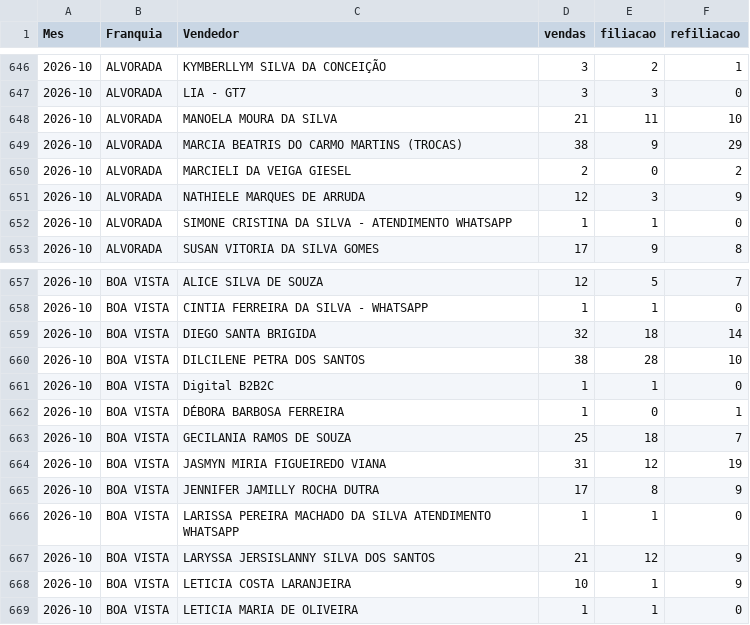
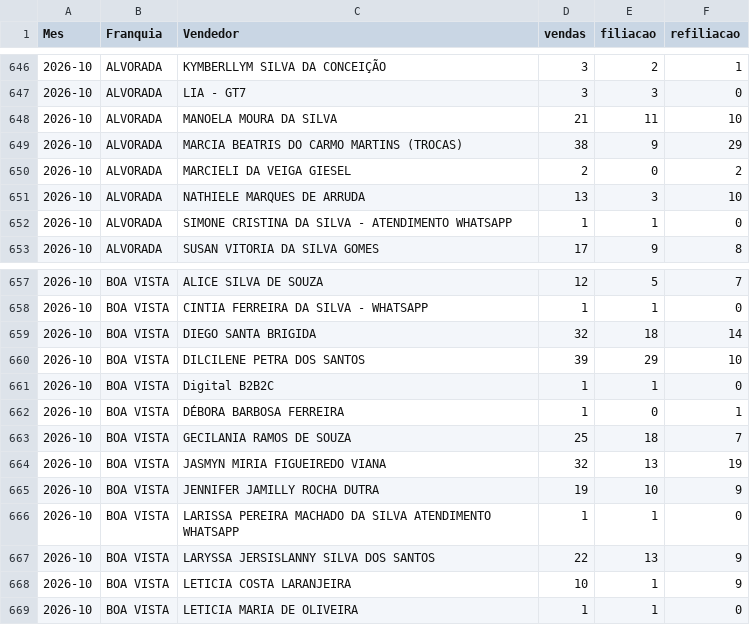
Before and after one commit to matheussouza28/dashboard-vendas-alvorada, a CSV file: data/por_vendedor.csv, drawn as a sheet; only a part is shown, gaps mark what is left out.

```diff
--- a/data/por_vendedor.csv
+++ b/data/por_vendedor.csv
@@ -650,3 +650,3 @@ Mes,Franquia,Vendedor,vendas,filiacao,refiliacao
 2026-10,ALVORADA,MARCIELI DA VEIGA GIESEL,2,0,2
-2026-10,ALVORADA,NATHIELE MARQUES DE ARRUDA,12,3,9
+2026-10,ALVORADA,NATHIELE MARQUES DE ARRUDA,13,3,10
 2026-10,ALVORADA,SIMONE CRISTINA DA SILVA - ATENDIMENTO WHATSAPP,1,1,0
@@ -659,3 +659,3 @@ Mes,Franquia,Vendedor,vendas,filiacao,refiliacao
 2026-10,BOA VISTA,DIEGO SANTA BRIGIDA,32,18,14
-2026-10,BOA VISTA,DILCILENE PETRA DOS SANTOS,38,28,10
+2026-10,BOA VISTA,DILCILENE PETRA DOS SANTOS,39,29,10
 2026-10,BOA VISTA,Digital B2B2C,1,1,0
@@ -663,6 +663,6 @@ Mes,Franquia,Vendedor,vendas,filiacao,refiliacao
 2026-10,BOA VISTA,GECILANIA RAMOS DE SOUZA,25,18,7
-2026-10,BOA VISTA,JASMYN MIRIA FIGUEIREDO VIANA,31,12,19
-2026-10,BOA VISTA,JENNIFER JAMILLY ROCHA DUTRA,17,8,9
+2026-10,BOA VISTA,JASMYN MIRIA FIGUEIREDO VIANA,32,13,19
+2026-10,BOA VISTA,JENNIFER JAMILLY ROCHA DUTRA,19,10,9
 2026-10,BOA VISTA,LARISSA PEREIRA MACHADO DA SILVA ATENDIMENTO WHATSAPP,1,1,0
-2026-10,BOA VISTA,LARYSSA JERSISLANNY SILVA DOS SANTOS,21,12,9
+2026-10,BOA VISTA,LARYSSA JERSISLANNY SILVA DOS SANTOS,22,13,9
 2026-10,BOA VISTA,LETICIA COSTA LARANJEIRA,10,1,9
```
Also changed, not shown: data/resumo_diario.csv, 10 other files.
